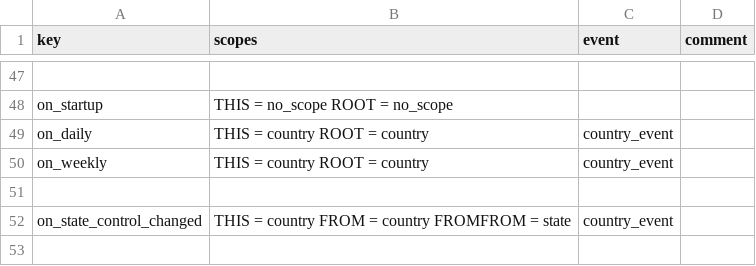
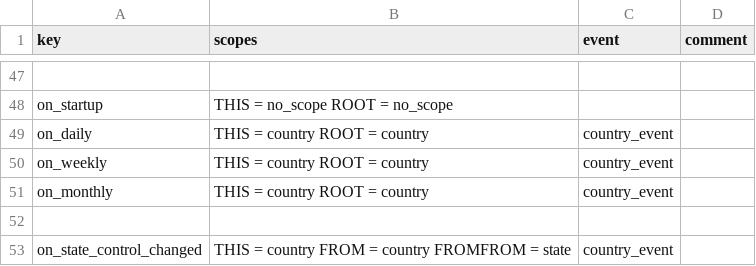
Before and after one commit to cwtools/cwtools-hoi4-config, a CSV file: Config/on_actions.csv, drawn as a sheet; only a part is shown, gaps mark what is left out; the shorter side is filled out with more unchanged rows.

Commit message:
Added repair_speed_building_factor and on_monthly.

```diff
--- a/Config/on_actions.csv
+++ b/Config/on_actions.csv
@@ -50,2 +50,3 @@ on_daily,THIS = country ROOT = country,country_event,
 on_weekly,THIS = country ROOT = country,country_event,
+on_monthly,THIS = country ROOT = country,country_event,
 
```
Also changed, not shown: 1 other file.
